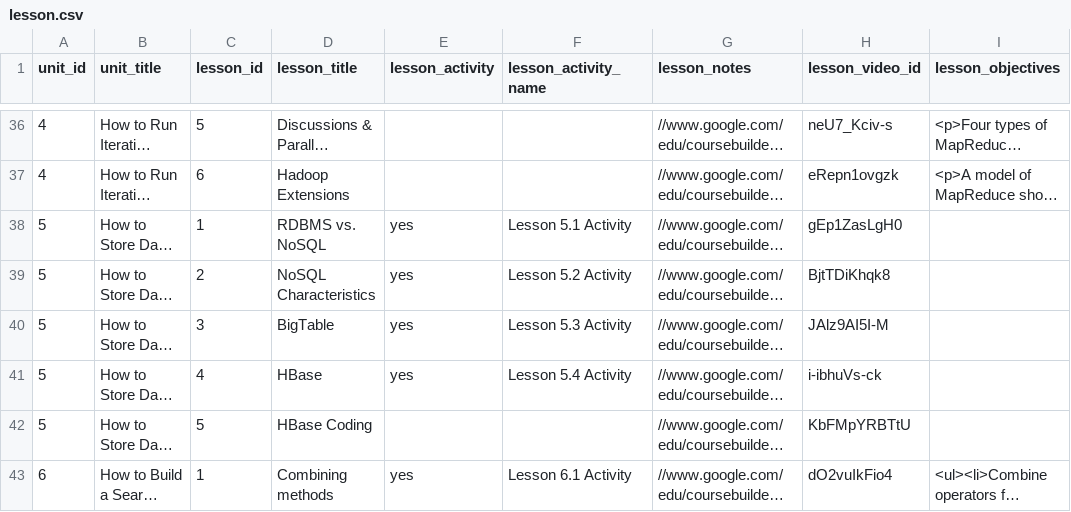
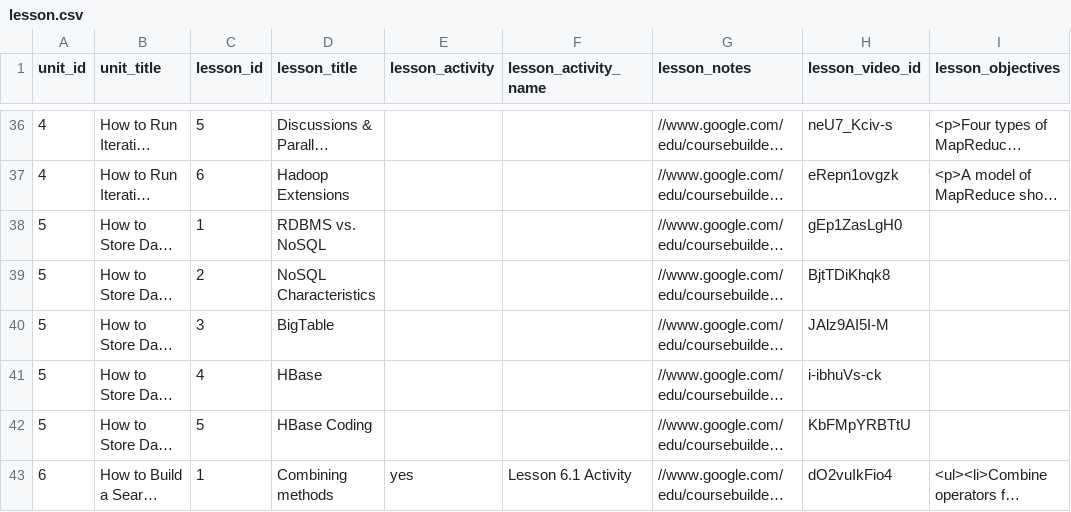
Before and after one commit to nishant07/course-builder, a CSV file: data/lesson.csv, drawn as a sheet; only a part is shown, gaps mark what is left out; long unchanged cells end in …; the diff names each change by its address in the sheet, - before the commit and + after, or states it on an @@ line.

Commit message:
Update lesson.csv

```diff
--- a/data/lesson.csv
+++ b/data/lesson.csv
-E38:E41 (lesson_activity): yes
+E38:E41 (lesson_activity): (empty)
-F38 (lesson_activity_name): Lesson 5.1 Activity
+F38 (lesson_activity_name): (empty)
-F39 (lesson_activity_name): Lesson 5.2 Activity
+F39 (lesson_activity_name): (empty)
-F40 (lesson_activity_name): Lesson 5.3 Activity
+F40 (lesson_activity_name): (empty)
-F41 (lesson_activity_name): Lesson 5.4 Activity
+F41 (lesson_activity_name): (empty)
```
